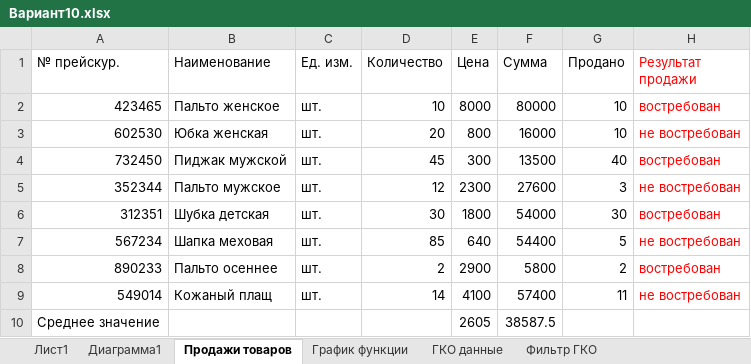
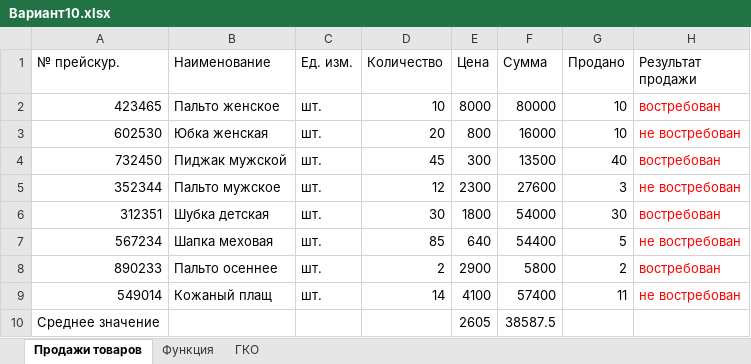
Before and after one commit to radostnyirot/intehinprofdey, an Excel workbook: Результат/Лаб2/Вариант10.xlsx, sheet Продажи товаров, drawn as a sheet; values as stored, in another font and other column widths than the file's, no borders; charts and pictures and conditional formats not drawn; the diff names each change by its address in the sheet, - before the commit and + after, or states it on an @@ line.

```diff
--- a/Результат/Лаб2/Вариант10.xlsx (sheet Продажи товаров)
+++ b/Результат/Лаб2/Вариант10.xlsx (sheet Продажи товаров)
-sheet tab: Лист1
-sheet tab: Диаграмма1
-sheet tab: График функции
-sheet tab: ГКО данные
-sheet tab: Фильтр ГКО
+sheet tab: Функция
+sheet tab: ГКО
-H1 text colour: #FF0000
+H1 text colour: black
```
Also changed, not shown: charts or pictures, 2 other files.
